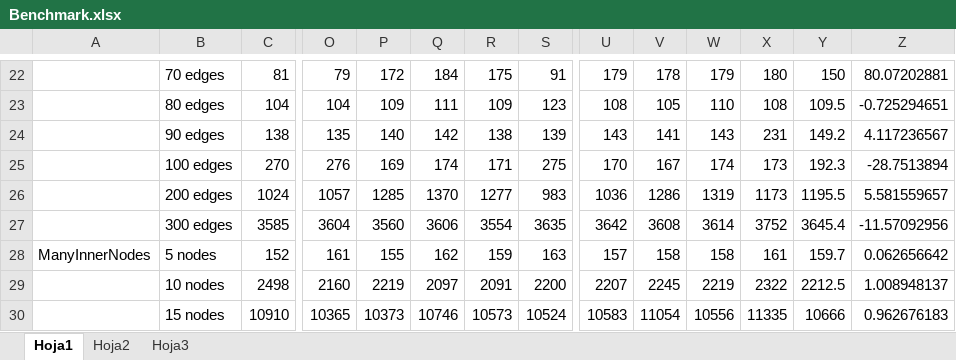
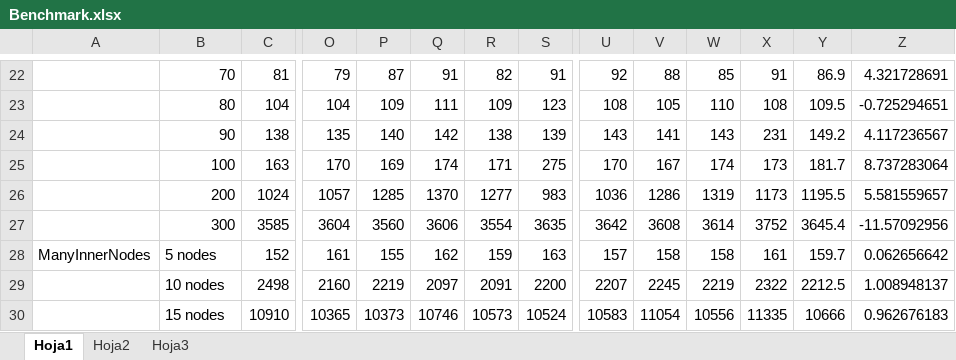
Before and after one commit to bergel/2011-RefactoringWithAOP, an Excel workbook: Benchmark.xlsx, sheet Hoja1, drawn as a sheet; only a part is shown, gaps mark what is left out; values as stored, in another font and other column widths than the file's, no borders; charts and pictures not drawn; removed rows and columns are numbered as before the commit, all else as after; rows hold the shown columns only; the diff covers the shown part only; the diff names each change by its address in the sheet, - before the commit and + after, or states it on an @@ line.

```diff
--- a/Benchmark.xlsx (sheet Hoja1)
+++ b/Benchmark.xlsx (sheet Hoja1)
-B22: 70 edges
+B22: 70
-P22: 172
+P22: 87
-Q22: 184
+Q22: 91
-R22: 175
+R22: 82
-U22: 179
+U22: 92
-V22: 178
+V22: 88
-W22: 179
+W22: 85
-X22: 180
+X22: 91
-Y22: 150
+Y22: 86.9
-Z22: 80.07202881
+Z22: 4.321728691
-B23: 80 edges
+B23: 80
-B24: 90 edges
+B24: 90
-row 25:  | 100 edges | 270 | 276 | 169 | 174 | 171 | 275 | 170 | 167 | 174 | 173 | 192.3 | -28.7513894
+row 25:  | 100 | 163 | 170 | 169 | 174 | 171 | 275 | 170 | 167 | 174 | 173 | 181.7 | 8.737283064
-B26: 200 edges
+B26: 200
-B27: 300 edges
+B27: 300
```
Also changed, not shown: 30 edited cells elsewhere in this sheet, charts or pictures, 2 other files.
